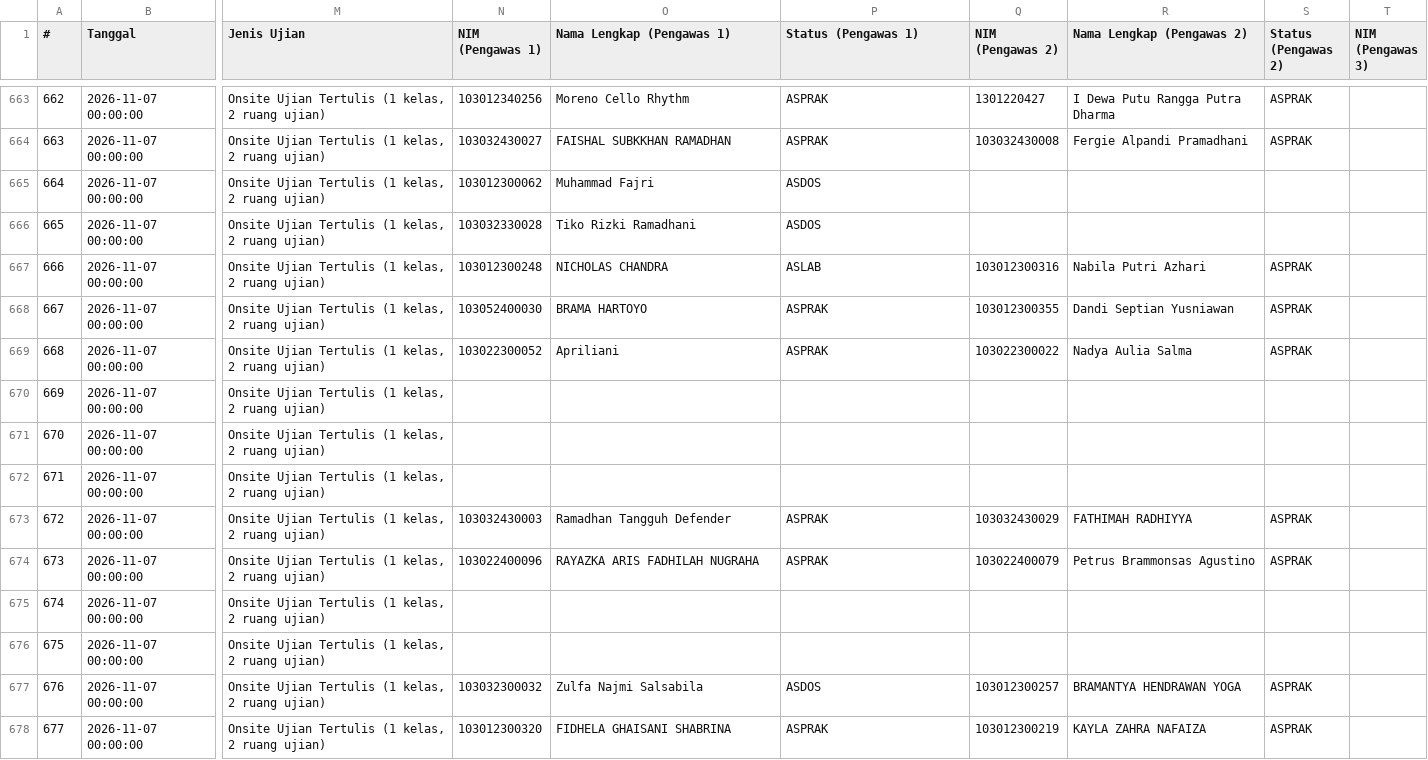
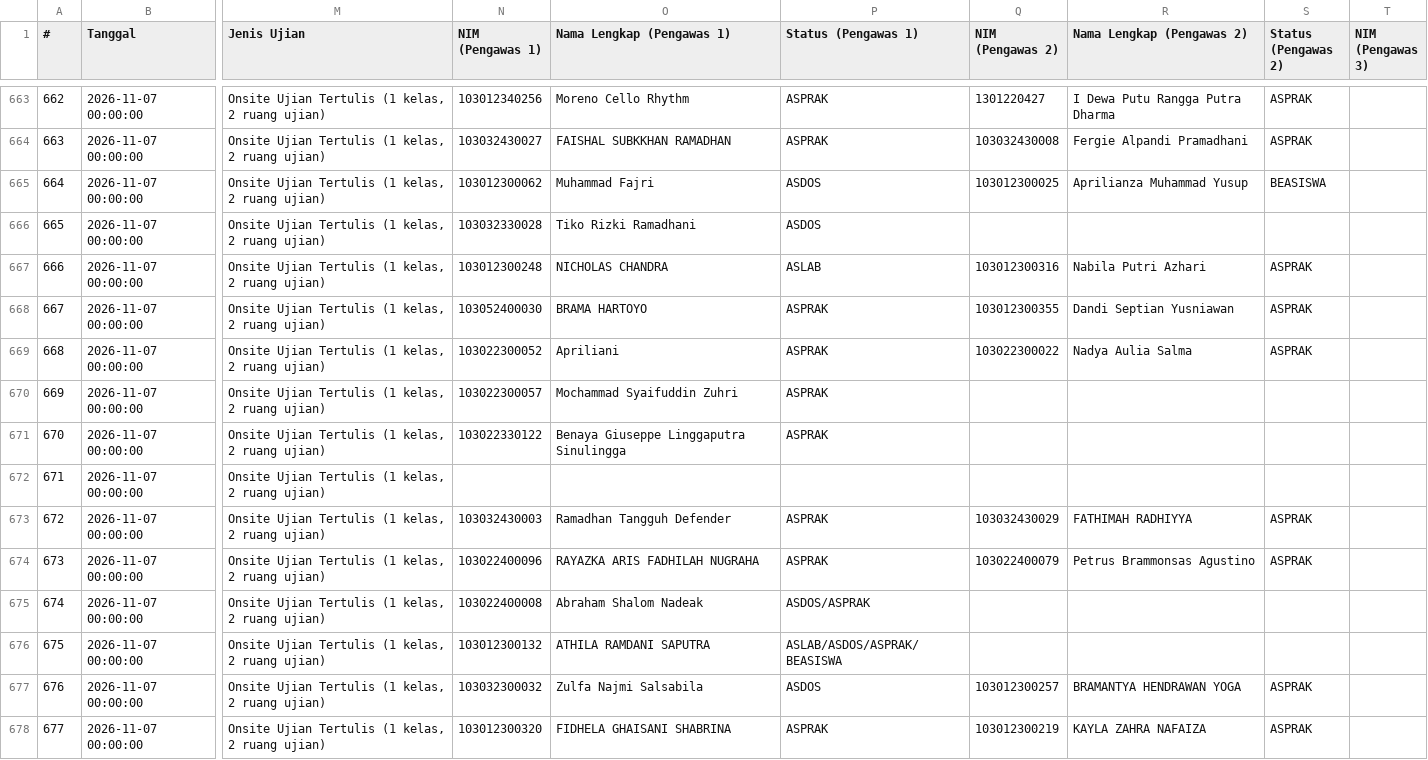
Before and after one commit to Fall-Llihc/Visualisasi-Jadwal-Pengawas, a CSV file: data/jadwal.csv, drawn as a sheet; only a part is shown, gaps mark what is left out; the diff covers the shown part only; the diff names each change by its address in the sheet, - before the commit and + after, or states it on an @@ line.

```diff
--- a/data/jadwal.csv
+++ b/data/jadwal.csv
-Q665 (NIM (Pengawas 2)): (empty)
+Q665 (NIM (Pengawas 2)): 103012300025
-R665 (Nama Lengkap (Pengawas 2)): (empty)
+R665 (Nama Lengkap (Pengawas 2)): Aprilianza Muhammad Yusup
-S665 (Status (Pengawas 2)): (empty)
+S665 (Status (Pengawas 2)): BEASISWA
-N670 (NIM (Pengawas 1)): (empty)
+N670 (NIM (Pengawas 1)): 103022300057
-O670 (Nama Lengkap (Pengawas 1)): (empty)
+O670 (Nama Lengkap (Pengawas 1)): Mochammad Syaifuddin Zuhri
-P670:P671 (Status (Pengawas 1)): (empty)
+P670:P671 (Status (Pengawas 1)): ASPRAK
-N671 (NIM (Pengawas 1)): (empty)
+N671 (NIM (Pengawas 1)): 103022330122
-O671 (Nama Lengkap (Pengawas 1)): (empty)
+O671 (Nama Lengkap (Pengawas 1)): Benaya Giuseppe Linggaputra Sinulingga
-N675 (NIM (Pengawas 1)): (empty)
+N675 (NIM (Pengawas 1)): 103022400008
-O675 (Nama Lengkap (Pengawas 1)): (empty)
+O675 (Nama Lengkap (Pengawas 1)): Abraham Shalom Nadeak
-P675 (Status (Pengawas 1)): (empty)
+P675 (Status (Pengawas 1)): ASDOS/ASPRAK
-N676 (NIM (Pengawas 1)): (empty)
+N676 (NIM (Pengawas 1)): 103012300132
-O676 (Nama Lengkap (Pengawas 1)): (empty)
+O676 (Nama Lengkap (Pengawas 1)): ATHILA RAMDANI SAPUTRA
-P676 (Status (Pengawas 1)): (empty)
+P676 (Status (Pengawas 1)): ASLAB/ASDOS/ASPRAK/BEASISWA
```
Also changed, not shown: 101 edited cells elsewhere in this file, 1 other file.
